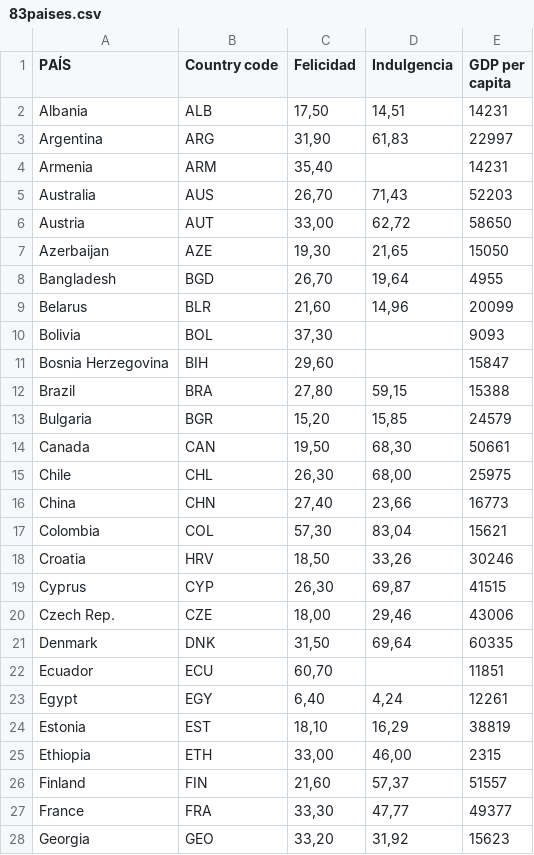
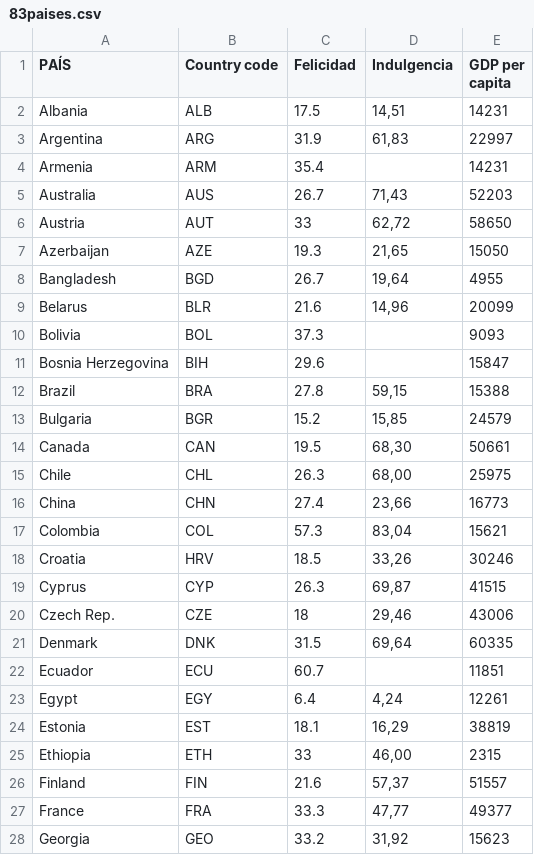
Before and after one commit to vivian1202/Bases-trabajo, a CSV file: 83paises.csv, drawn as a sheet; only a part is shown; the diff covers the shown part only.

Commit message:
Add files via upload

```diff
--- a/83paises.csv
+++ b/83paises.csv
@@ -1,28 +1,28 @@
 PAÍS;Country code;Felicidad;Indulgencia;GDP per capita
-Albania;ALB;17,50;14,51;14231
-Argentina;ARG;31,90;61,83;22997
-Armenia;ARM;35,40;;14231
-Australia;AUS;26,70;71,43;52203
-Austria;AUT;33,00;62,72;58650
-Azerbaijan;AZE;19,30;21,65;15050
-Bangladesh;BGD;26,70;19,64;4955
-Belarus;BLR;21,60;14,96;20099
-Bolivia;BOL;37,30;;9093
-Bosnia Herzegovina;BIH;29,60;;15847
-Brazil;BRA;27,80;59,15;15388
-Bulgaria;BGR;15,20;15,85;24579
-Canada;CAN;19,50;68,30;50661
-Chile;CHL;26,30;68,00;25975
-China;CHN;27,40;23,66;16773
-Colombia;COL;57,30;83,04;15621
-Croatia;HRV;18,50;33,26;30246
-Cyprus;CYP;26,30;69,87;41515
-Czech Rep.;CZE;18,00;29,46;43006
-Denmark;DNK;31,50;69,64;60335
-Ecuador;ECU;60,70;;11851
-Egypt;EGY;6,40;4,24;12261
-Estonia;EST;18,10;16,29;38819
-Ethiopia;ETH;33,00;46,00;2315
-Finland;FIN;21,60;57,37;51557
-France;FRA;33,30;47,77;49377
-Georgia;GEO;33,20;31,92;15623
+Albania;ALB;17.5;14,51;14231
+Argentina;ARG; 31.9 ;61,83;22997
+Armenia;ARM; 35.4 ;;14231
+Australia;AUS; 26.7 ;71,43;52203
+Austria;AUT;33;62,72;58650
+Azerbaijan;AZE; 19.3 ;21,65;15050
+Bangladesh;BGD; 26.7 ;19,64;4955
+Belarus;BLR; 21.6 ;14,96;20099
+Bolivia;BOL; 37.3 ;;9093
+Bosnia Herzegovina;BIH; 29.6 ;;15847
+Brazil;BRA; 27.8 ;59,15;15388
+Bulgaria;BGR; 15.2 ;15,85;24579
+Canada;CAN; 19.5 ;68,30;50661
+Chile;CHL; 26.3 ;68,00;25975
+China;CHN; 27.4 ;23,66;16773
+Colombia;COL; 57.3 ;83,04;15621
+Croatia;HRV; 18.5 ;33,26;30246
+Cyprus;CYP; 26.3 ;69,87;41515
+Czech Rep.;CZE;18;29,46;43006
+Denmark;DNK; 31.5 ;69,64;60335
+Ecuador;ECU; 60.7 ;;11851
+Egypt;EGY;6.4;4,24;12261
+Estonia;EST;18.1;16,29;38819
+Ethiopia;ETH;33;46,00;2315
+Finland;FIN;21.6;57,37;51557
+France;FRA;33.3;47,77;49377
+Georgia;GEO;33.2;31,92;15623
```
Also changed, not shown: 54 edited cells elsewhere in this file.
